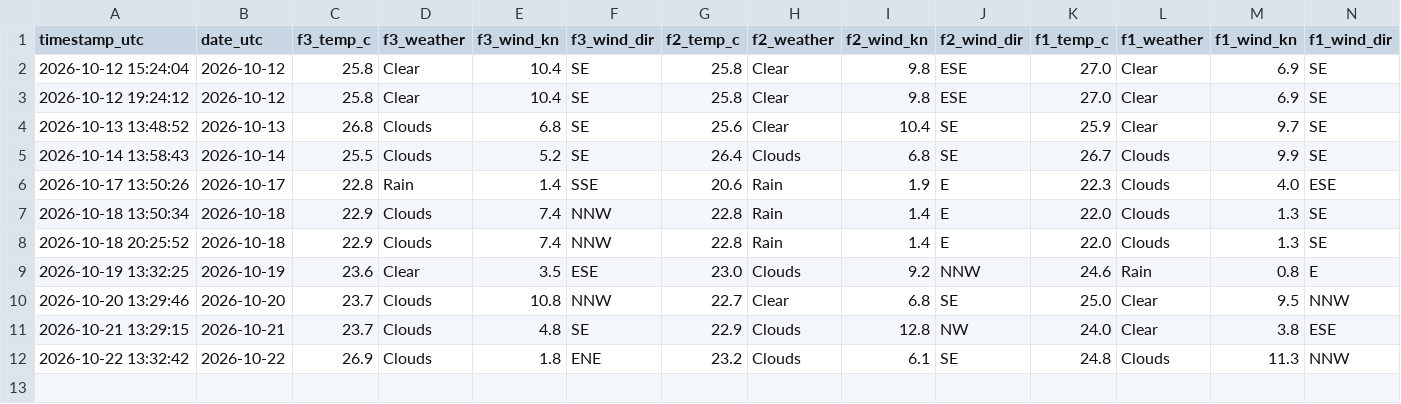
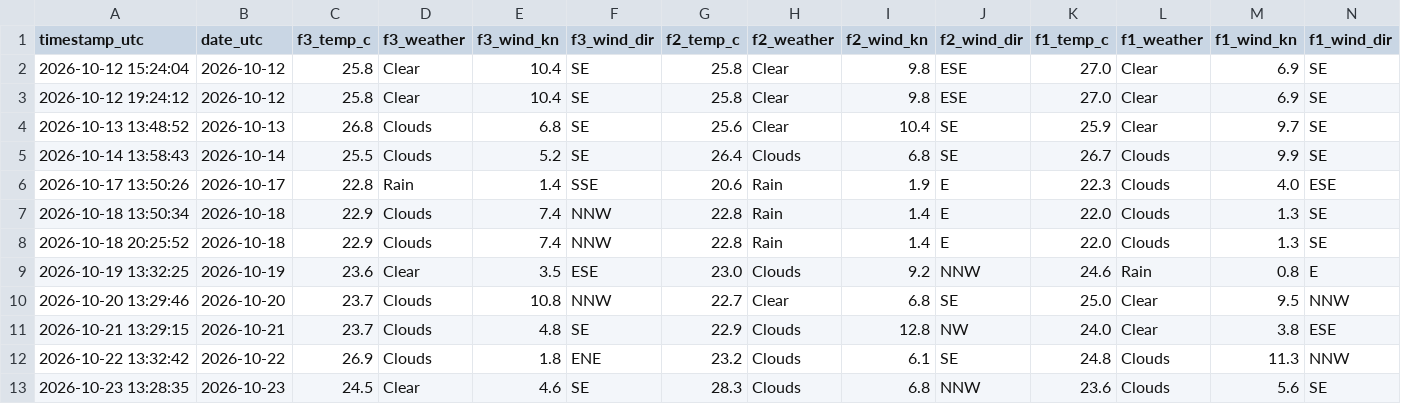
Before and after one commit to jezisko11/actual-web-data, a CSV file: data/weather_log.csv, drawn as a sheet; only a part is shown; rows hold the shown columns only; the diff names each change by its address in the sheet, - before the commit and + after, or states it on an @@ line.

```diff
--- a/data/weather_log.csv
+++ b/data/weather_log.csv
+row 13: 2026-10-23 13:28:35 | 2026-10-23 | 24.5 | Clear | 4.6 | SE | 28.3 | Clouds | 6.8 | NNW | 23.6 | Clouds | 5.6 | SE
```
